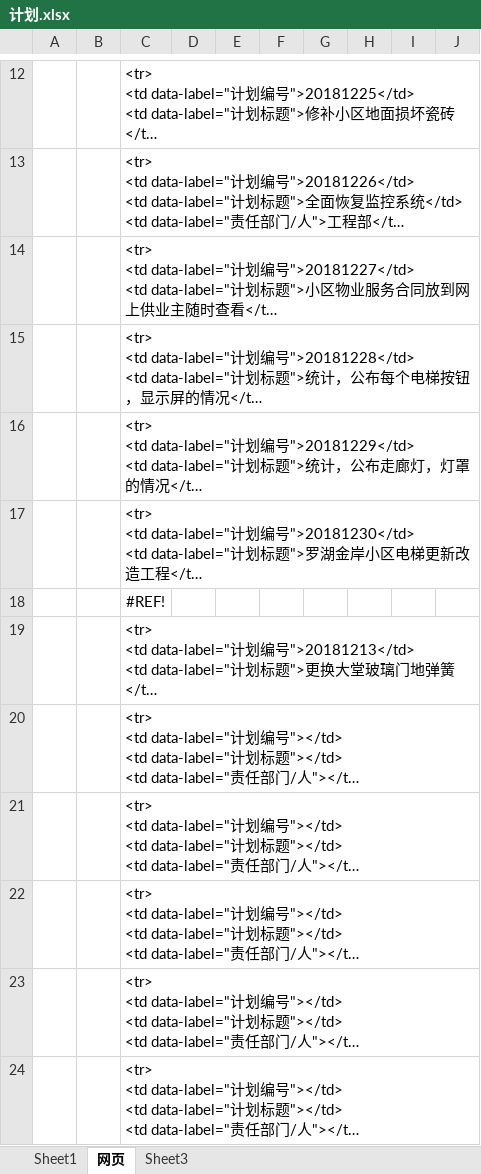
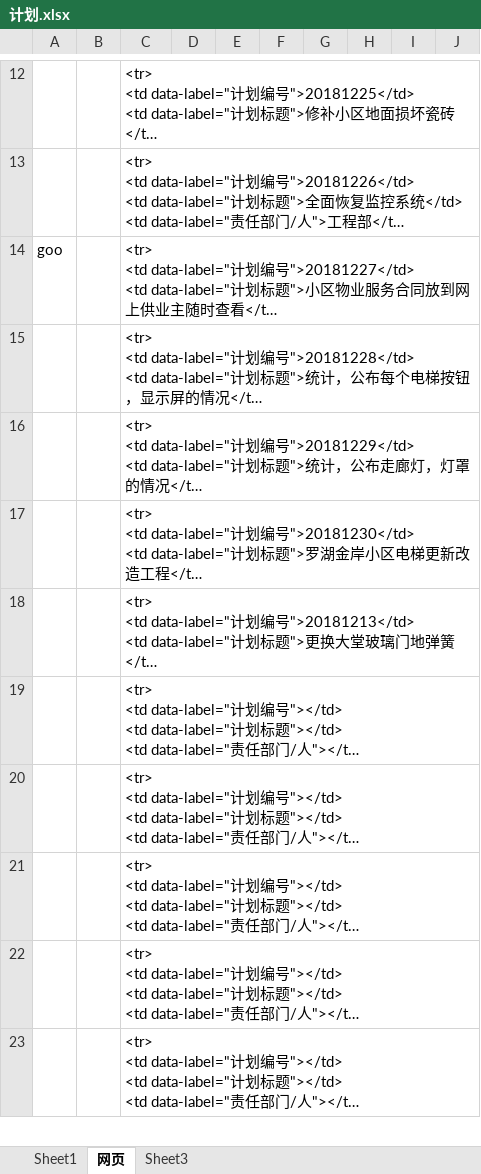
Before and after one commit to LuoHuJinAn/home, an Excel workbook: activity/计划.xlsx, sheet 网页, drawn as a sheet; only a part is shown, gaps mark what is left out; long unchanged cells end in …; values as stored, in another font and other column widths than the file's, no borders; the diff names each change by its address in the sheet, - before the commit and + after, or states it on an @@ line.

```diff
--- a/activity/计划.xlsx (sheet 网页)
+++ b/activity/计划.xlsx (sheet 网页)
-A14: (empty)
+A14: goo
-row 18:  |  | #REF!
```
Also changed, not shown: formulas that keep their value, 2 other files.
